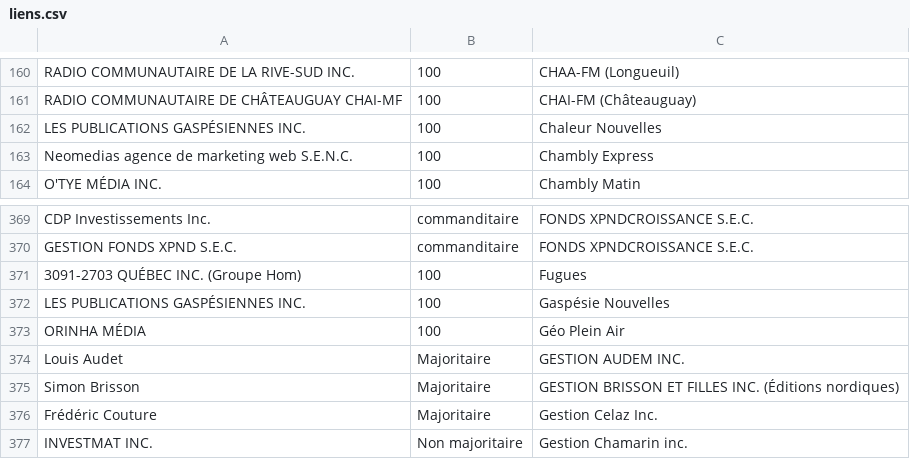
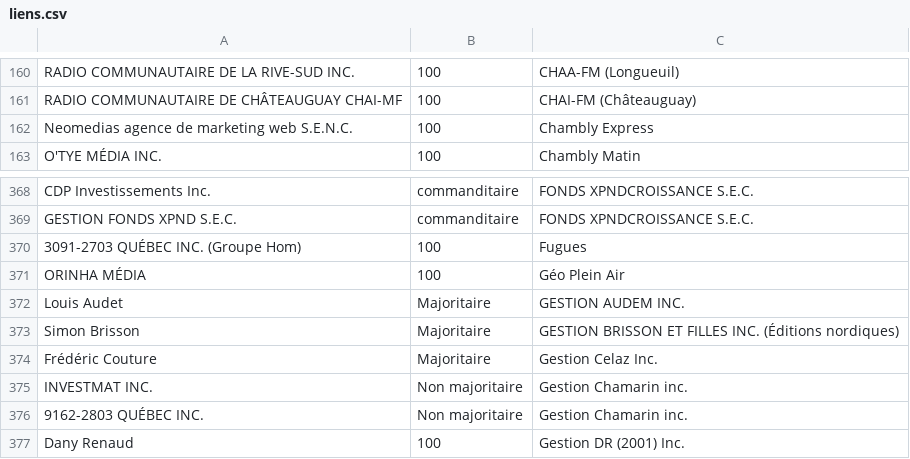
Before and after one commit to jhroy/propriete-medias-quebec, a CSV file: liens.csv, drawn as a sheet; only a part is shown, gaps mark what is left out; the shorter side is filled out with more unchanged rows.

Commit message:
chaleur nouvelles out

```diff
--- a/liens.csv
+++ b/liens.csv
@@ -161,3 +161,2 @@
 "RADIO COMMUNAUTAIRE DE CHÂTEAUGUAY CHAI-MF",100,"CHAI-FM (Châteauguay)"
-"LES PUBLICATIONS GASPÉSIENNES INC.",100,"Chaleur Nouvelles"
 "Neomedias agence de marketing web S.E.N.C.",100,"Chambly Express"
@@ -371,3 +370,2 @@
 "3091-2703 QUÉBEC INC. (Groupe Hom)",100,"Fugues"
-"LES PUBLICATIONS GASPÉSIENNES INC.",100,"Gaspésie Nouvelles"
 "ORINHA MÉDIA",100,"Géo Plein Air"
```
Also changed, not shown: noeuds.csv, 2 other files.
